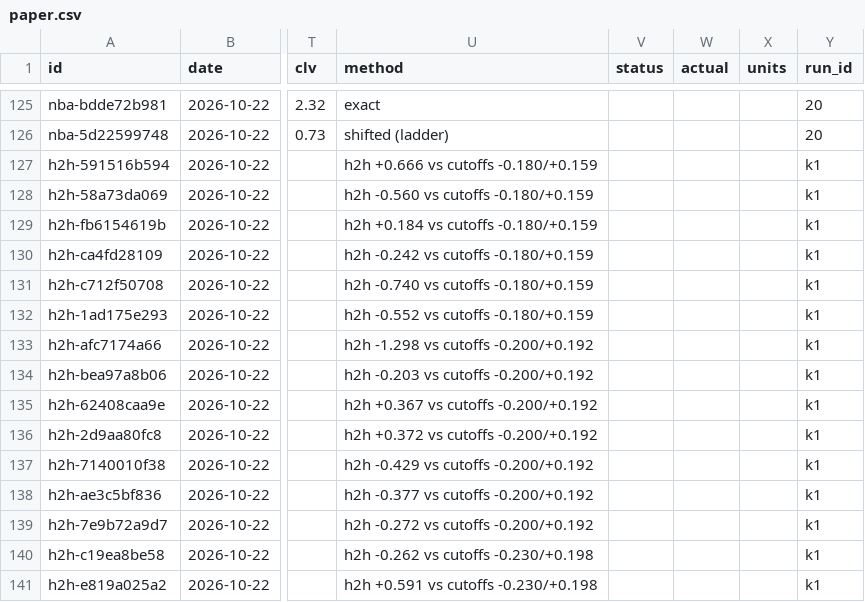
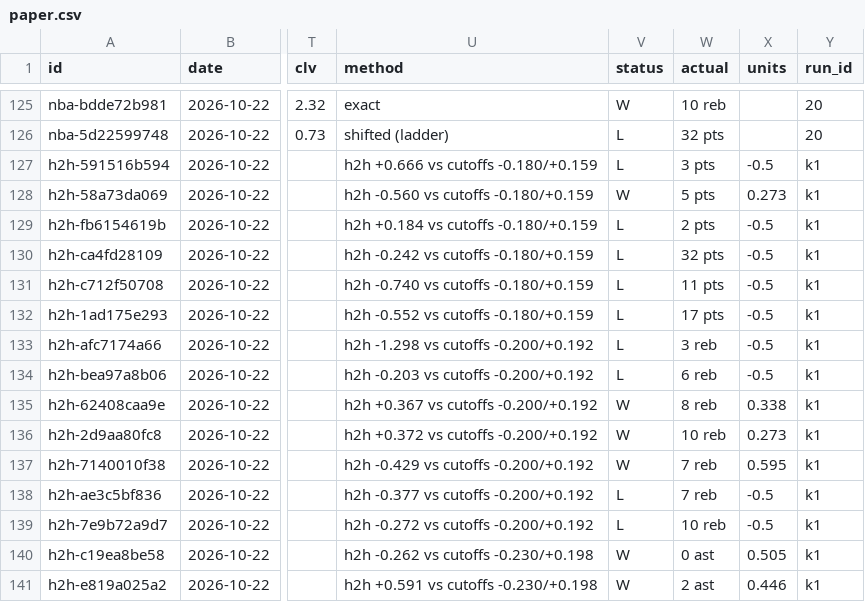
Before and after one commit to grahambirch99/beat-the-close, a CSV file: data/nba/paper.csv, drawn as a sheet; only a part is shown, gaps mark what is left out; the diff covers the shown part only; the diff names each change by its address in the sheet, - before the commit and + after, or states it on an @@ line.

```diff
--- a/data/nba/paper.csv
+++ b/data/nba/paper.csv
-V125 (status): (empty)
+V125 (status): W
-W125 (actual): (empty)
+W125 (actual): 10 reb
-V126:V127 (status): (empty)
+V126:V127 (status): L
-W126 (actual): (empty)
+W126 (actual): 32 pts
-W127 (actual): (empty)
+W127 (actual): 3 pts
-X127 (units): (empty)
+X127 (units): -0.5
-V128 (status): (empty)
+V128 (status): W
-W128 (actual): (empty)
+W128 (actual): 5 pts
-X128 (units): (empty)
+X128 (units): 0.273
-V129:V134 (status): (empty)
+V129:V134 (status): L
-W129 (actual): (empty)
+W129 (actual): 2 pts
-X129:X134 (units): (empty)
+X129:X134 (units): -0.5
-W130 (actual): (empty)
+W130 (actual): 32 pts
-W131 (actual): (empty)
+W131 (actual): 11 pts
-W132 (actual): (empty)
+W132 (actual): 17 pts
-W133 (actual): (empty)
+W133 (actual): 3 reb
-W134 (actual): (empty)
+W134 (actual): 6 reb
-V135:V137 (status): (empty)
+V135:V137 (status): W
-W135 (actual): (empty)
+W135 (actual): 8 reb
-X135 (units): (empty)
+X135 (units): 0.338
-W136 (actual): (empty)
+W136 (actual): 10 reb
-X136 (units): (empty)
+X136 (units): 0.273
-W137:W138 (actual): (empty)
+W137:W138 (actual): 7 reb
-X137 (units): (empty)
+X137 (units): 0.595
-V138:V139 (status): (empty)
+V138:V139 (status): L
-X138:X139 (units): (empty)
+X138:X139 (units): -0.5
-W139 (actual): (empty)
+W139 (actual): 10 reb
-V140:V141 (status): (empty)
+V140:V141 (status): W
-W140 (actual): (empty)
+W140 (actual): 0 ast
-X140 (units): (empty)
+X140 (units): 0.505
-W141 (actual): (empty)
+W141 (actual): 2 ast
-X141 (units): (empty)
+X141 (units): 0.446
```
Also changed, not shown: 142 edited cells elsewhere in this file, 1 other file.
